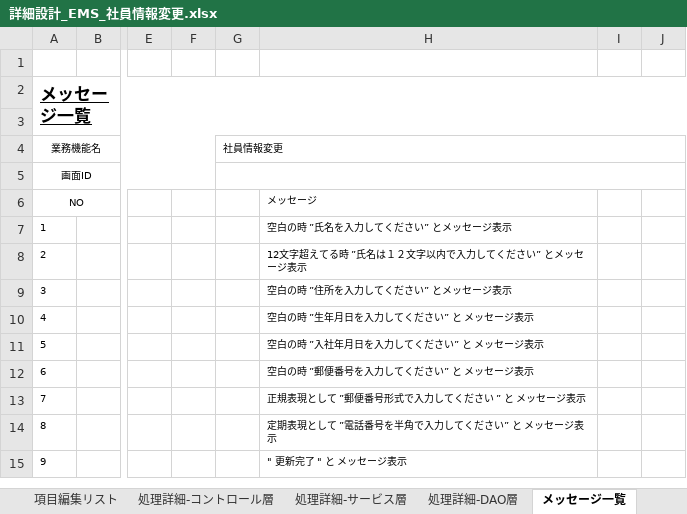
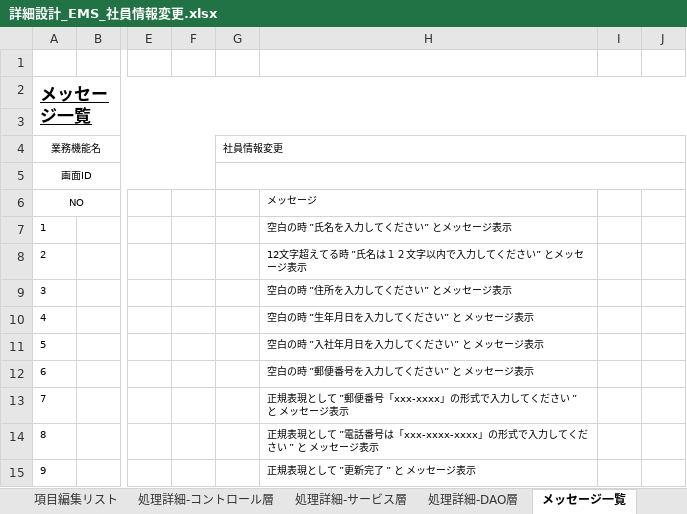
Before and after one commit to softtechSoft/ems, an Excel workbook: DOC/詳細設計書/詳細設計_EMS_社員情報変更.xlsx, sheet メッセージ一覧, drawn as a sheet; only a part is shown, gaps mark what is left out; values as stored, in another font and other column widths than the file's, no borders; the diff names each change by its address in the sheet, - before the commit and + after, or states it on an @@ line.

```diff
--- a/DOC/詳細設計書/詳細設計_EMS_社員情報変更.xlsx (sheet メッセージ一覧)
+++ b/DOC/詳細設計書/詳細設計_EMS_社員情報変更.xlsx (sheet メッセージ一覧)
-H13: 正規表現として ”郵便番号形式で入力してください ” と メッセージ表示
+H13: 正規表現として ”郵便番号「xxx-xxxx」の形式で入力してください ” と メッセージ表示
-H14: 定期表現として ”電話番号を半角で入力してください” と メッセージ表示
+H14: 正規表現として ”電話番号は「xxx-xxxx-xxxx」の形式で入力してください ” と メッセージ表示
-H15: " 更新完了 " と メッセージ表示
+H15: 正規表現として ”更新完了 ” と メッセージ表示
```
Also changed, not shown: sheet メンテナンス表, sheet 項目編集リスト, charts or pictures, DOC/基本設計/基本設計_ems_社員情報更新.xlsx.
